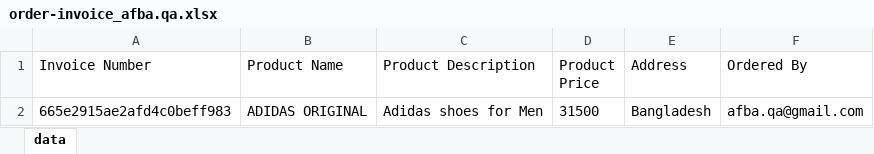
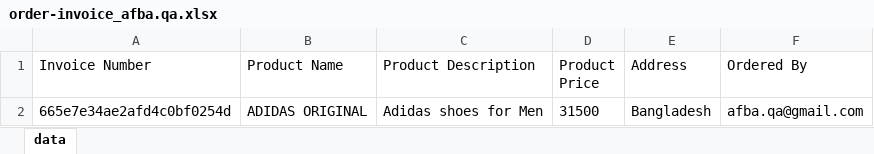
Before and after one commit to faysalbinasad/CypressWebAutomation, an Excel workbook: cypress/downloads/order-invoice_afba.qa.xlsx, sheet data, drawn as a sheet; values as stored, in another font and other column widths than the file's, no borders; the diff names each change by its address in the sheet, - before the commit and + after, or states it on an @@ line.

```diff
--- a/cypress/downloads/order-invoice_afba.qa.xlsx (sheet data)
+++ b/cypress/downloads/order-invoice_afba.qa.xlsx (sheet data)
-A2 (Invoice Number): 665e2915ae2afd4c0beff983
+A2 (Invoice Number): 665e7e34ae2afd4c0bf0254d
```
Also changed, not shown: 3 other files.
